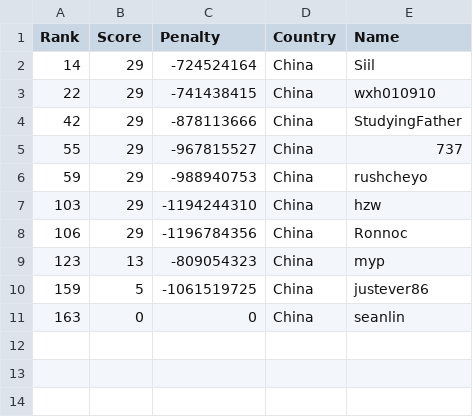
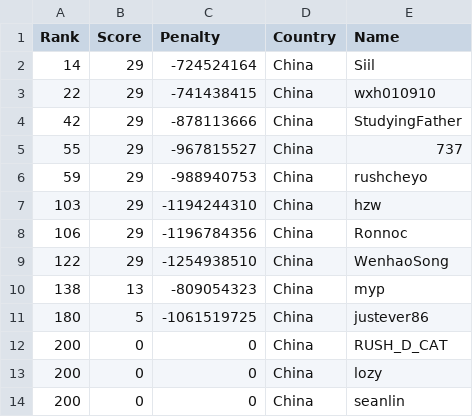
Before and after one commit to Sea-n/GCJ-score, a TSV file: 2020-Round1B/China.tsv, drawn as a sheet.

```diff
--- a/2020-Round1B/China.tsv
+++ b/2020-Round1B/China.tsv
@@ -8,4 +8,7 @@ Rank	Score	Penalty	Country	Name
 106	29	-1196784356	China	Ronnoc
-123	13	-809054323	China	myp
-159	5	-1061519725	China	justever86
-163	0	0	China	seanlin
+122	29	-1254938510	China	WenhaoSong
+138	13	-809054323	China	myp
+180	5	-1061519725	China	justever86
+200	0	0	China	RUSH_D_CAT
+200	0	0	China	lozy
+200	0	0	China	seanlin
```
Also changed, not shown: 2020-Round1B/ALL.tsv, 2020-Round1B/India.tsv, 7 other files.
